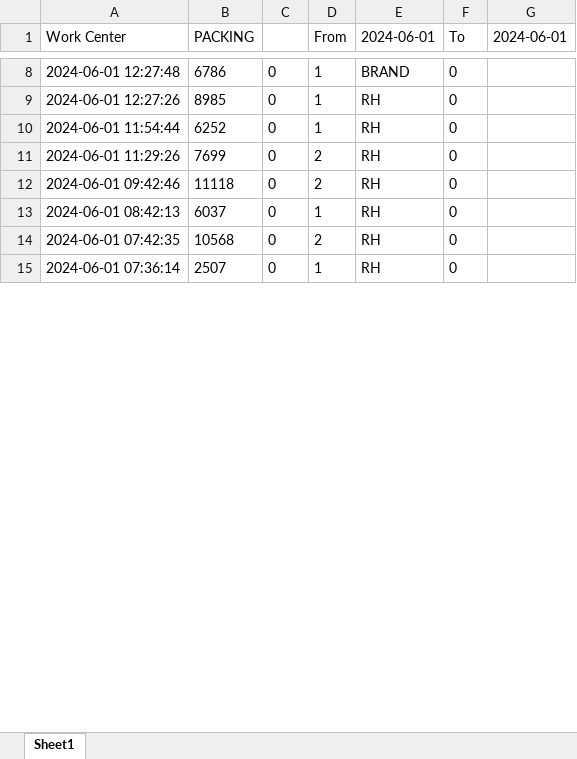
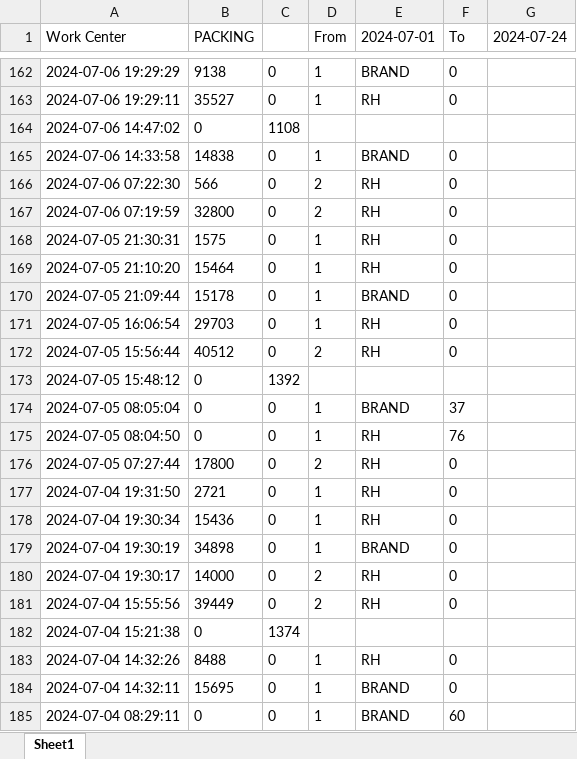
Before and after one commit to dannyroman2015/MFG64, an Excel workbook: static/uploads/Book1.xlsx, sheet Sheet1, drawn as a sheet; only a part is shown, gaps mark what is left out; values as stored, in another font and other column widths than the file's, no borders; addresses are those after the commit; the diff covers the shown part only; the diff names each change by its address in the sheet, - before the commit and + after, or states it on an @@ line.

```diff
--- a/static/uploads/Book1.xlsx (sheet Sheet1)
+++ b/static/uploads/Book1.xlsx (sheet Sheet1)
-E1: 2024-06-01
+E1: 2024-07-01
-G1: 2024-06-01
+G1: 2024-07-24
-A162 (Work Center): 2024-06-01 12:27:48
+A162 (Work Center): 2024-07-06 19:29:29
-B162 (PACKING): 6786
+B162 (PACKING): 9138
-A163 (Work Center): 2024-06-01 12:27:26
+A163 (Work Center): 2024-07-06 19:29:11
-B163 (PACKING): 8985
+B163 (PACKING): 35527
+row 164: 2024-07-06 14:47:02 | 0 | 1108
+row 165: 2024-07-06 14:33:58 | 14838 | 0 | 1 | BRAND | 0
+row 166: 2024-07-06 07:22:30 | 566 | 0 | 2 | RH | 0
+row 167: 2024-07-06 07:19:59 | 32800 | 0 | 2 | RH | 0
+row 168: 2024-07-05 21:30:31 | 1575 | 0 | 1 | RH | 0
+row 169: 2024-07-05 21:10:20 | 15464 | 0 | 1 | RH | 0
+row 170: 2024-07-05 21:09:44 | 15178 | 0 | 1 | BRAND | 0
-A171 (Work Center): 2024-06-01 11:54:44
+A171 (Work Center): 2024-07-05 16:06:54
-B171 (PACKING): 6252
+B171 (PACKING): 29703
-A172 (Work Center): 2024-06-01 11:29:26
+A172 (Work Center): 2024-07-05 15:56:44
-B172 (PACKING): 7699
+B172 (PACKING): 40512
+row 173: 2024-07-05 15:48:12 | 0 | 1392
+row 174: 2024-07-05 08:05:04 | 0 | 0 | 1 | BRAND | 37
+row 175: 2024-07-05 08:04:50 | 0 | 0 | 1 | RH | 76
-A176 (Work Center): 2024-06-01 09:42:46
+A176 (Work Center): 2024-07-05 07:27:44
-B176 (PACKING): 11118
+B176 (PACKING): 17800
-A177 (Work Center): 2024-06-01 08:42:13
+A177 (Work Center): 2024-07-04 19:31:50
-B177 (PACKING): 6037
+B177 (PACKING): 2721
+row 178: 2024-07-04 19:30:34 | 15436 | 0 | 1 | RH | 0
+row 179: 2024-07-04 19:30:19 | 34898 | 0 | 1 | BRAND | 0
-A180 (Work Center): 2024-06-01 07:42:35
+A180 (Work Center): 2024-07-04 19:30:17
-B180 (PACKING): 10568
+B180 (PACKING): 14000
+row 181: 2024-07-04 15:55:56 | 39449 | 0 | 2 | RH | 0
+row 182: 2024-07-04 15:21:38 | 0 | 1374
-A183 (Work Center): 2024-06-01 07:36:14
+A183 (Work Center): 2024-07-04 14:32:26
-B183 (PACKING): 2507
+B183 (PACKING): 8488
+row 184: 2024-07-04 14:32:11 | 15695 | 0 | 1 | BRAND | 0
+row 185: 2024-07-04 08:29:11 | 0 | 0 | 1 | BRAND | 60
```
Also changed, not shown: 176 added rows, 1 removed row and 14 edited cells elsewhere in this sheet, 1 other file.
